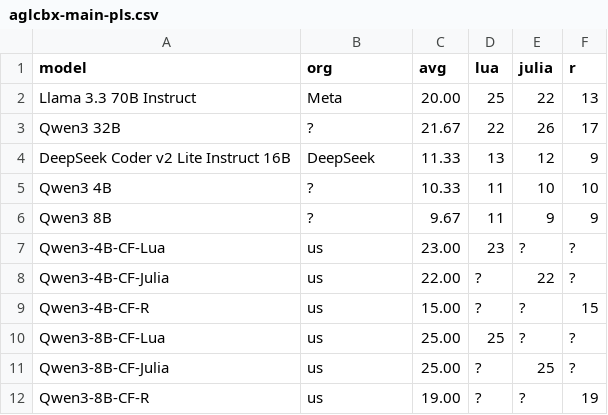
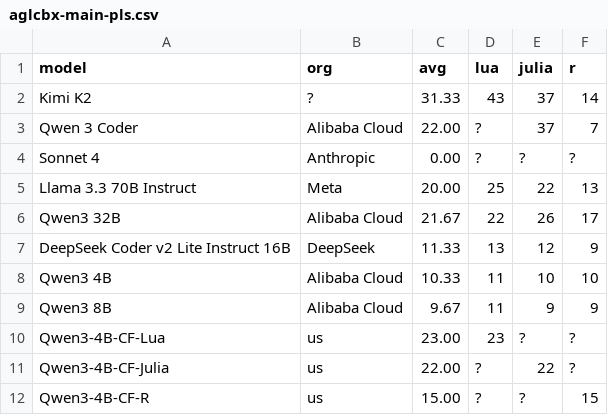
Before and after one commit to Ag-LiveCodeBench-X/Ag-LiveCodeBench-X.github.io, a CSV file: aglcbx-main-pls.csv, drawn as a sheet; only a part is shown; the shorter side is filled out with more unchanged rows.

```diff
--- a/aglcbx-main-pls.csv
+++ b/aglcbx-main-pls.csv
@@ -1,7 +1,10 @@
 model,org,avg,lua,julia,r
+Kimi K2,?,31.33,43,37,14
+Qwen 3 Coder,Alibaba Cloud,22.00,?,37,7
+Sonnet 4,Anthropic,0.00,?,?,?
 Llama 3.3 70B Instruct,Meta,20.00,25,22,13
-Qwen3 32B,?,21.67,22,26,17
+Qwen3 32B,Alibaba Cloud,21.67,22,26,17
 DeepSeek Coder v2 Lite Instruct 16B,DeepSeek,11.33,13,12,9
-Qwen3 4B,?,10.33,11,10,10
-Qwen3 8B,?,9.67,11,9,9
+Qwen3 4B,Alibaba Cloud,10.33,11,10,10
+Qwen3 8B,Alibaba Cloud,9.67,11,9,9
 Qwen3-4B-CF-Lua,us,23.00,23,?,?
```
Also changed, not shown: aglcbx-secondary-pls.csv, 17 other files.
